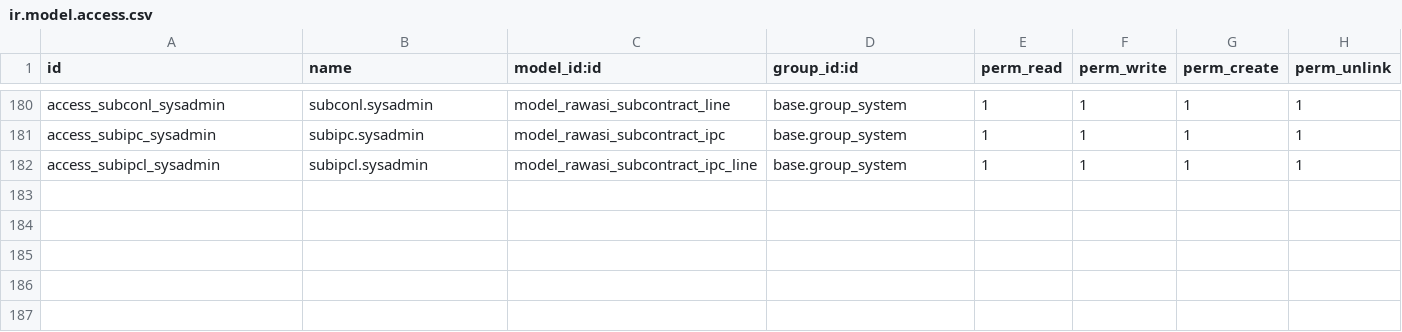
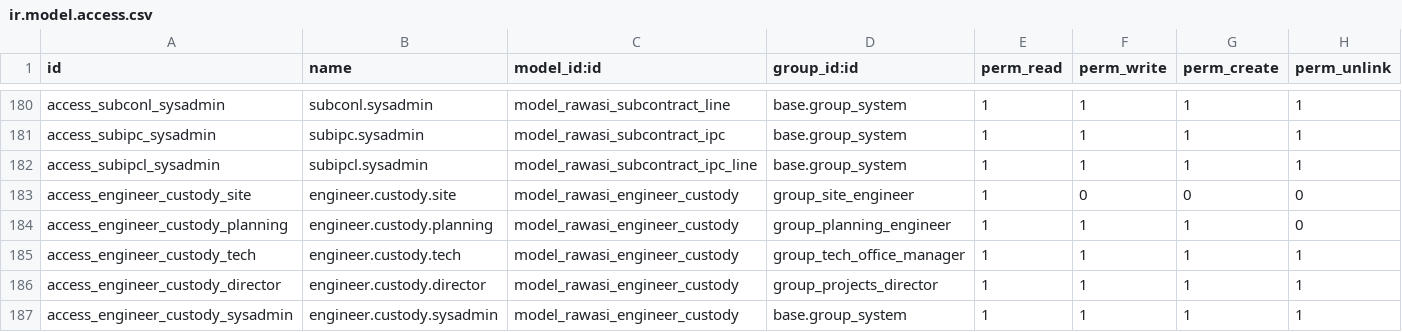
Before and after one commit to rawasi114/rwasisama, a CSV file: addons/rawasi_construction/security/ir.model.access.csv, drawn as a sheet; only a part is shown, gaps mark what is left out; the diff names each change by its address in the sheet, - before the commit and + after, or states it on an @@ line.

```diff
--- a/addons/rawasi_construction/security/ir.model.access.csv
+++ b/addons/rawasi_construction/security/ir.model.access.csv
+row 183: access_engineer_custody_site | engineer.custody.site | model_rawasi_engineer_custody | group_site_engineer | 1 | 0 | 0 | 0
+row 184: access_engineer_custody_planning | engineer.custody.planning | model_rawasi_engineer_custody | group_planning_engineer | 1 | 1 | 1 | 0
+row 185: access_engineer_custody_tech | engineer.custody.tech | model_rawasi_engineer_custody | group_tech_office_manager | 1 | 1 | 1 | 1
+row 186: access_engineer_custody_director | engineer.custody.director | model_rawasi_engineer_custody | group_projects_director | 1 | 1 | 1 | 1
+row 187: access_engineer_custody_sysadmin | engineer.custody.sysadmin | model_rawasi_engineer_custody | base.group_system | 1 | 1 | 1 | 1
```
Also changed, not shown: 5 other files.
